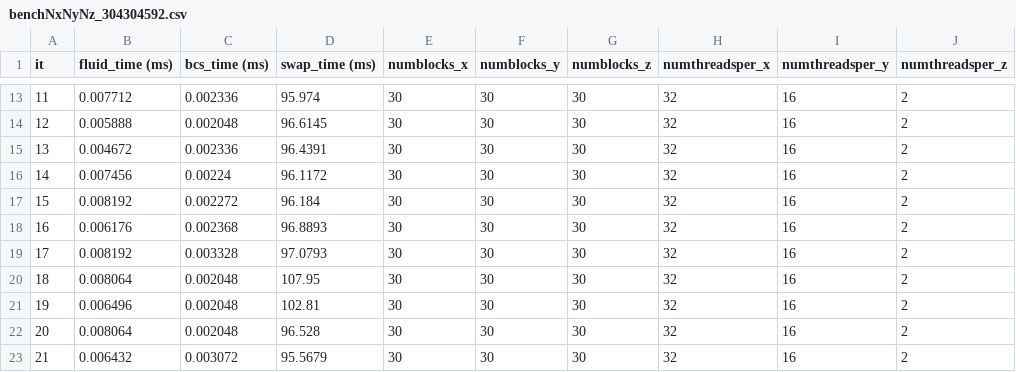
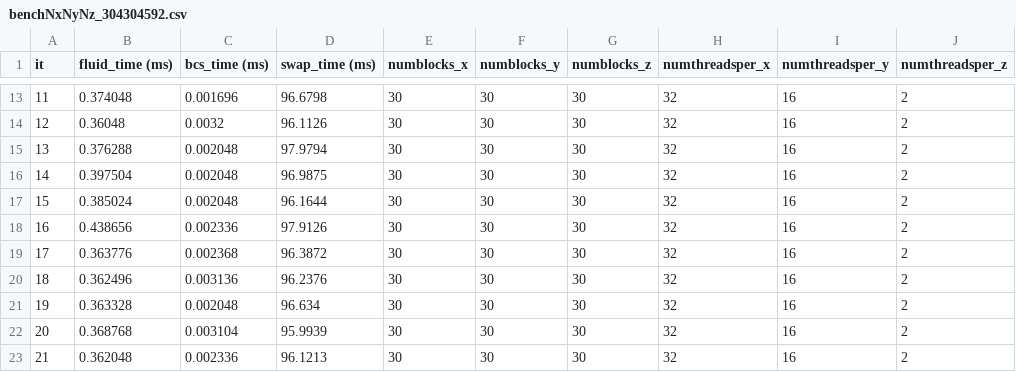
Before and after one commit to russellmatt66/imhd-CUDA, a CSV file: benchmarking/data/benchNxNyNz_304304592.csv, drawn as a sheet; only a part is shown, gaps mark what is left out; the diff covers the shown part only.

```diff
--- a/benchmarking/data/benchNxNyNz_304304592.csv
+++ b/benchmarking/data/benchNxNyNz_304304592.csv
@@ -13,11 +13,11 @@ it, fluid_time (ms), bcs_time (ms), swap_time (ms), numblocks_x, numblocks_y, nu
-11,0.007712,0.002336,95.974,30,30,30,32,16,2
-12,0.005888,0.002048,96.6145,30,30,30,32,16,2
-13,0.004672,0.002336,96.4391,30,30,30,32,16,2
-14,0.007456,0.00224,96.1172,30,30,30,32,16,2
-15,0.008192,0.002272,96.184,30,30,30,32,16,2
-16,0.006176,0.002368,96.8893,30,30,30,32,16,2
-17,0.008192,0.003328,97.0793,30,30,30,32,16,2
-18,0.008064,0.002048,107.95,30,30,30,32,16,2
-19,0.006496,0.002048,102.81,30,30,30,32,16,2
-20,0.008064,0.002048,96.528,30,30,30,32,16,2
-21,0.006432,0.003072,95.5679,30,30,30,32,16,2
+11,0.374048,0.001696,96.6798,30,30,30,32,16,2
+12,0.36048,0.0032,96.1126,30,30,30,32,16,2
+13,0.376288,0.002048,97.9794,30,30,30,32,16,2
+14,0.397504,0.002048,96.9875,30,30,30,32,16,2
+15,0.385024,0.002048,96.1644,30,30,30,32,16,2
+16,0.438656,0.002336,97.9126,30,30,30,32,16,2
+17,0.363776,0.002368,96.3872,30,30,30,32,16,2
+18,0.362496,0.003136,96.2376,30,30,30,32,16,2
+19,0.363328,0.002048,96.634,30,30,30,32,16,2
+20,0.368768,0.003104,95.9939,30,30,30,32,16,2
+21,0.362048,0.002336,96.1213,30,30,30,32,16,2
```
Also changed, not shown: 39 edited cells elsewhere in this file, 22 other files.
